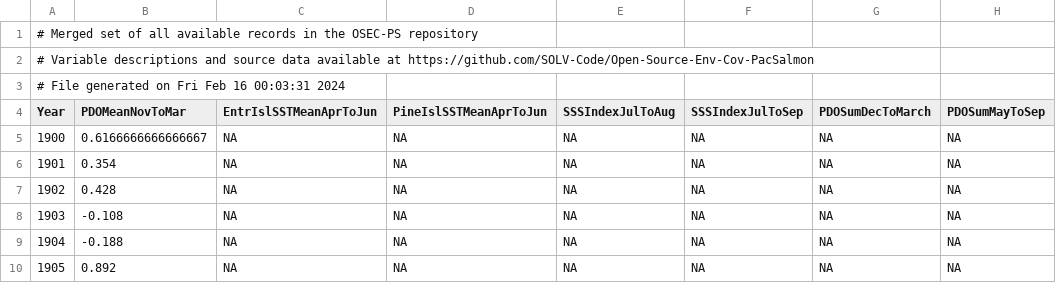
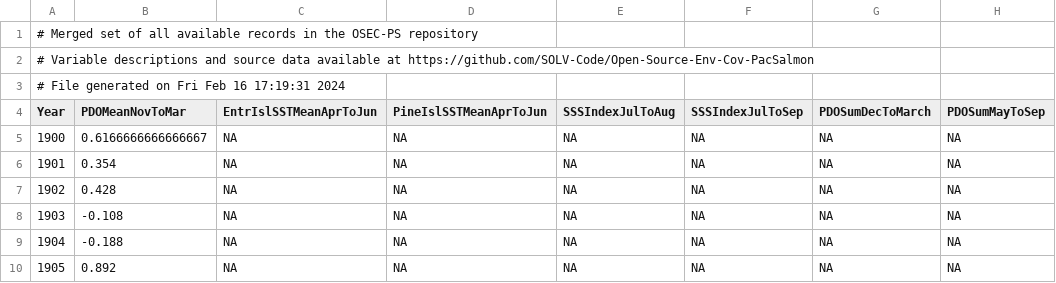
Before and after one commit to SOLV-Code/Open-Source-Env-Cov-PacSalmon, a CSV file: OUTPUT/Merged_CovariateSet.csv, drawn as a sheet; only a part is shown; the diff names each change by its address in the sheet, - before the commit and + after, or states it on an @@ line.

```diff
--- a/OUTPUT/Merged_CovariateSet.csv
+++ b/OUTPUT/Merged_CovariateSet.csv
-A3 (Year): # File generated on Fri Feb 16 00:03:31 2024
+A3 (Year): # File generated on Fri Feb 16 17:19:31 2024
```
Also changed, not shown: 3 other files.
